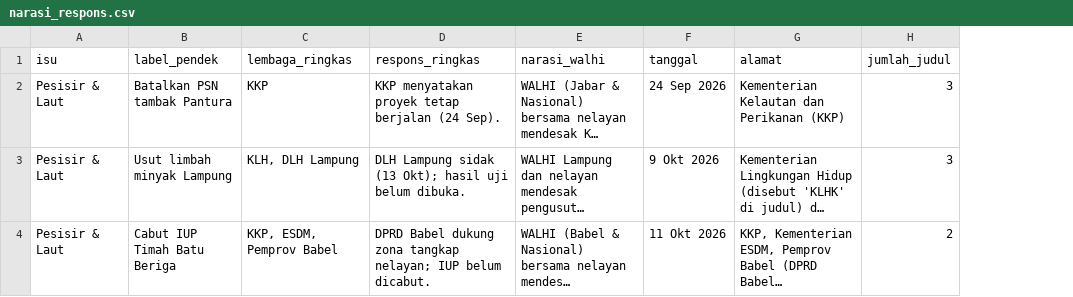
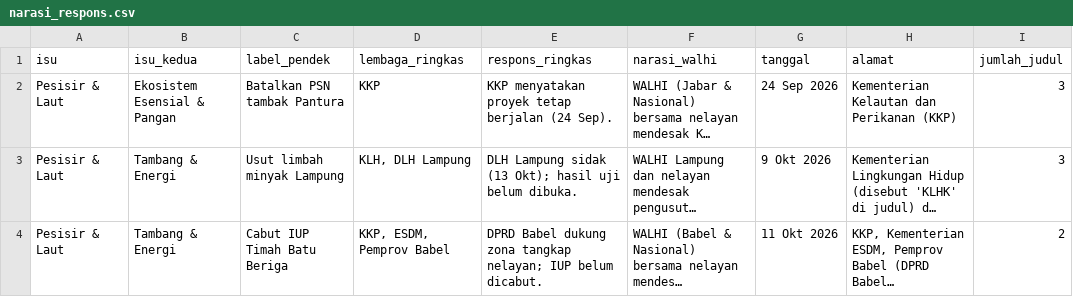
Before and after one commit to sambegana/paksi, a CSV file: docs/capaian-walhi-2026/narasi_respons.csv, drawn as a sheet; only a part is shown; long unchanged cells end in …; the diff covers the shown part only; the diff names each change by its address in the sheet, - before the commit and + after, or states it on an @@ line.

```diff
--- a/docs/capaian-walhi-2026/narasi_respons.csv
+++ b/docs/capaian-walhi-2026/narasi_respons.csv
+column B (isu_kedua), rows 2-4: Ekosistem Esensial & Pangan | Tambang & Energi | Tambang & Energi
```
Also changed, not shown: 3 added rows, 2 removed rows and 3 edited cells elsewhere in this file, docs/capaian-walhi-2026/pemuatan_siaran_pers.csv, docs/capaian-walhi-2026/siaran_pers.csv, 4 other files.
